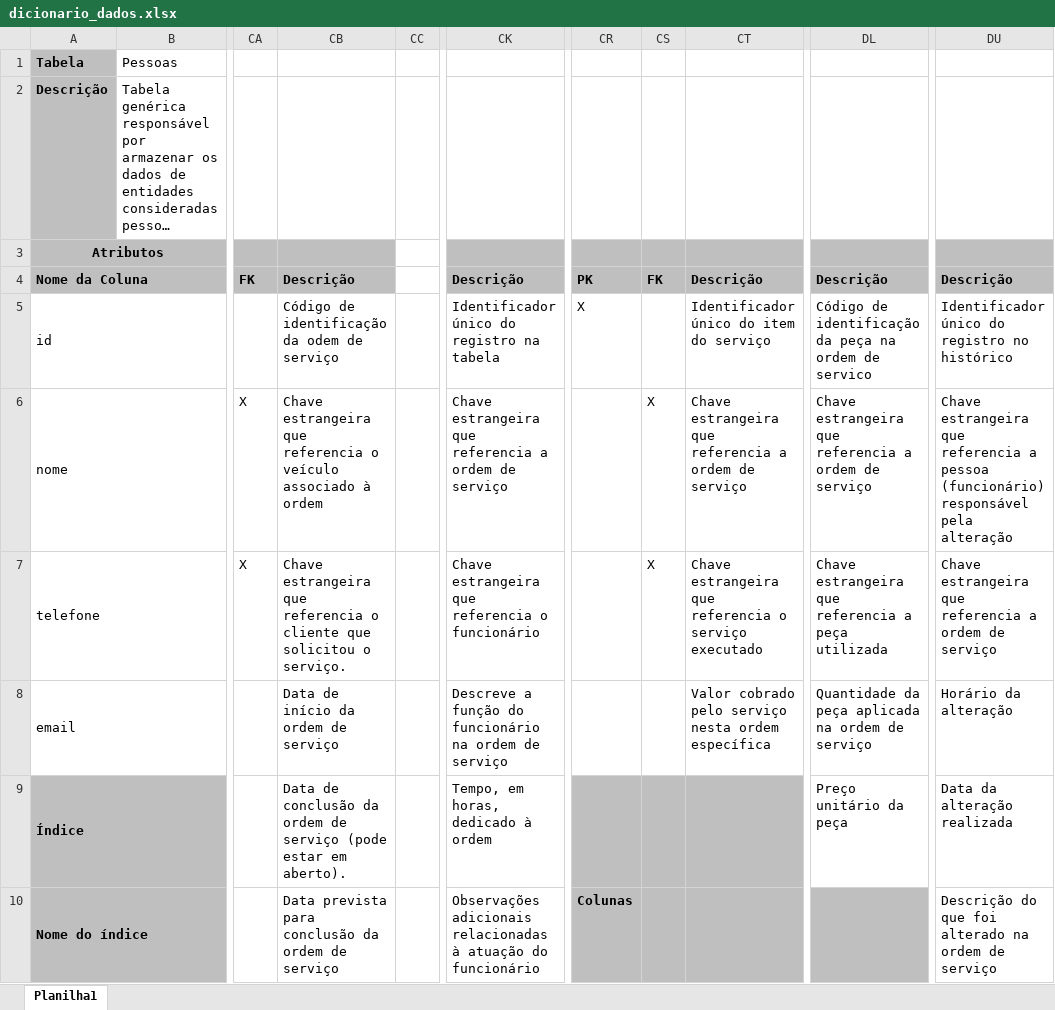
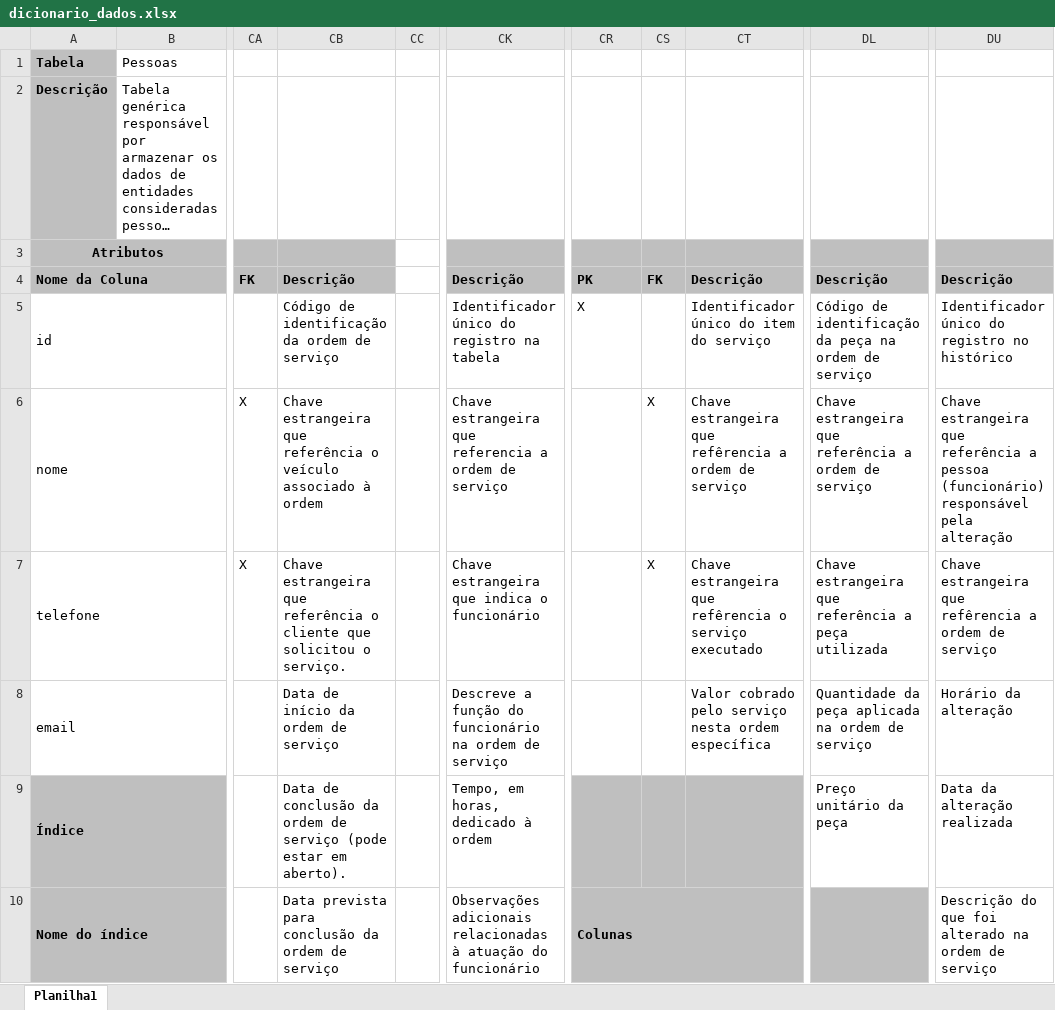
Before and after one commit to Xav86/abp-bd2, an Excel workbook: dicionario_dados/dicionario_dados.xlsx, sheet Planilha1, drawn as a sheet; only a part is shown, gaps mark what is left out; long unchanged cells end in …; values as stored, in another font and other column widths than the file's, no borders; the diff covers the shown part only; the diff names each change by its address in the sheet, - before the commit and + after, or states it on an @@ line.

Commit message:
:pencil: style: corrigir erros ortográficos no dicionário de dados

```diff
--- a/dicionario_dados/dicionario_dados.xlsx (sheet Planilha1)
+++ b/dicionario_dados/dicionario_dados.xlsx (sheet Planilha1)
-CB5: Código de identificação da odem de serviço
+CB5: Código de identificação da ordem de serviço
-DL5: …ordem de servico
+DL5: …ordem de serviço
-CB6: …estrangeira que referencia o veículo…
+CB6: …estrangeira que referência o veículo…
-CT6: …estrangeira que referencia a ordem…
+CT6: …estrangeira que refêrencia a ordem…
-DL6: …estrangeira que referencia a ordem…
+DL6: …estrangeira que referência a ordem…
-DU6: …estrangeira que referencia a pessoa…
+DU6: …estrangeira que referência a pessoa…
-CB7: …estrangeira que referencia o cliente…
+CB7: …estrangeira que referência o cliente…
-CK7: Chave estrangeira que referencia o funcionário
+CK7: Chave estrangeira que indica o funcionário
-CT7: …estrangeira que referencia o serviço…
+CT7: …estrangeira que refêrencia o serviço…
-DL7: …estrangeira que referencia a peça…
+DL7: …estrangeira que referência a peça…
-DU7: …estrangeira que referencia a ordem…
+DU7: …estrangeira que refêrencia a ordem…
+CR10:CT10 merged
```
Also changed, not shown: 3 edited cells and merged cells elsewhere in this sheet.
